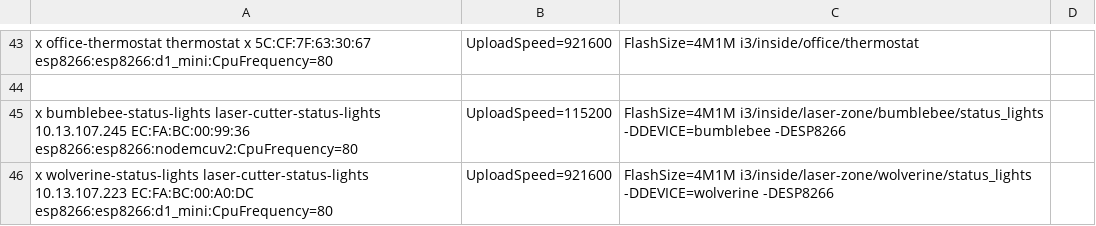
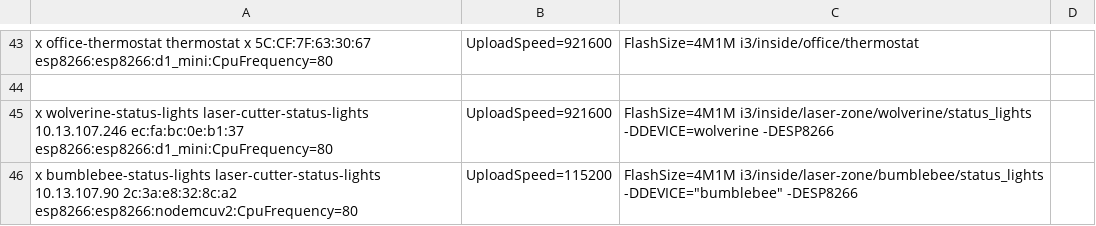
Before and after one commit to i3detroit/Automatic-IoT-module-programming, a TSV file: cus.tsv, drawn as a sheet; only a part is shown, gaps mark what is left out.

Commit message:
fixed status lights ips and macs

```diff
--- a/cus.tsv
+++ b/cus.tsv
@@ -44,3 +44,3 @@ x	office-thermostat	thermostat	x	5C:CF:7F:63:30:67	esp8266:esp8266:d1_mini:CpuFr
 
-x	bumblebee-status-lights	laser-cutter-status-lights	10.13.107.245	EC:FA:BC:00:99:36	esp8266:esp8266:nodemcuv2:CpuFrequency=80,UploadSpeed=115200,FlashSize=4M1M	i3/inside/laser-zone/bumblebee/status_lights	-DDEVICE=bumblebee -DESP8266
-x	wolverine-status-lights	laser-cutter-status-lights	10.13.107.223	EC:FA:BC:00:A0:DC	esp8266:esp8266:d1_mini:CpuFrequency=80,UploadSpeed=921600,FlashSize=4M1M	i3/inside/laser-zone/wolverine/status_lights	-DDEVICE=wolverine -DESP8266
+x	wolverine-status-lights	laser-cutter-status-lights	10.13.107.246	ec:fa:bc:0e:b1:37	esp8266:esp8266:d1_mini:CpuFrequency=80,UploadSpeed=921600,FlashSize=4M1M	i3/inside/laser-zone/wolverine/status_lights	-DDEVICE=wolverine -DESP8266
+x	bumblebee-status-lights	laser-cutter-status-lights	10.13.107.90	2c:3a:e8:32:8c:a2	esp8266:esp8266:nodemcuv2:CpuFrequency=80,UploadSpeed=115200,FlashSize=4M1M	i3/inside/laser-zone/bumblebee/status_lights	-DDEVICE="bumblebee" -DESP8266
```
